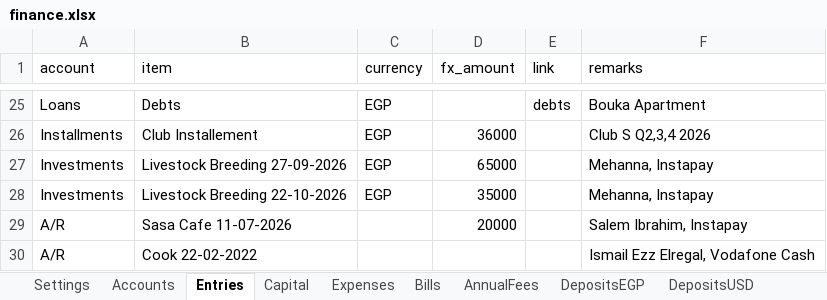
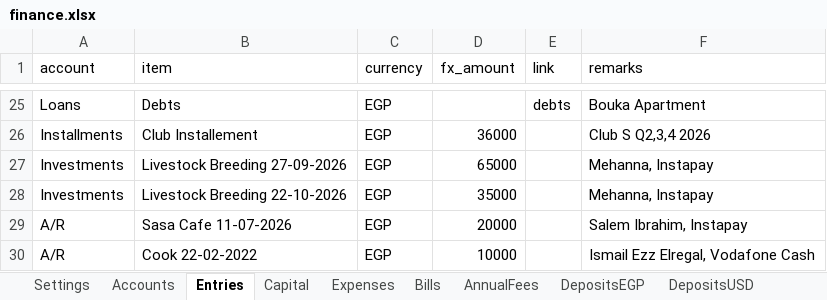
Before and after one commit to ahmedm838/personal-finance, an Excel workbook: docs/finance.xlsx, sheet Entries, drawn as a sheet; only a part is shown, gaps mark what is left out; values as stored, in another font and other column widths than the file's, no borders; the diff names each change by its address in the sheet, - before the commit and + after, or states it on an @@ line.

Commit message:
Update figures from the web app

```diff
--- a/docs/finance.xlsx (sheet Entries)
+++ b/docs/finance.xlsx (sheet Entries)
-C29:C30 (currency): (empty)
+C29:C30 (currency): EGP
-D30 (fx_amount): (empty)
+D30 (fx_amount): 10000
```
